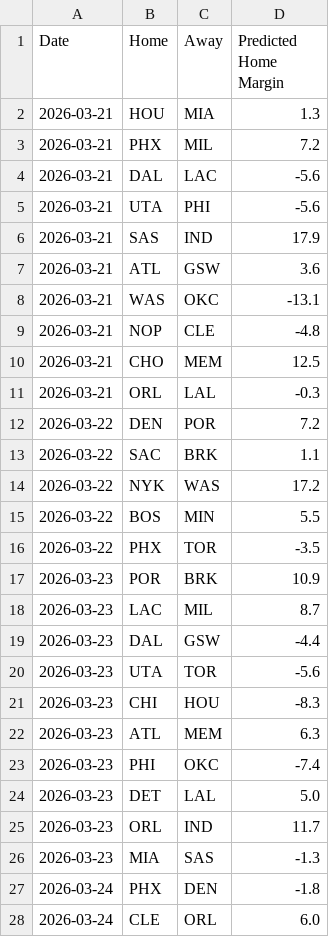
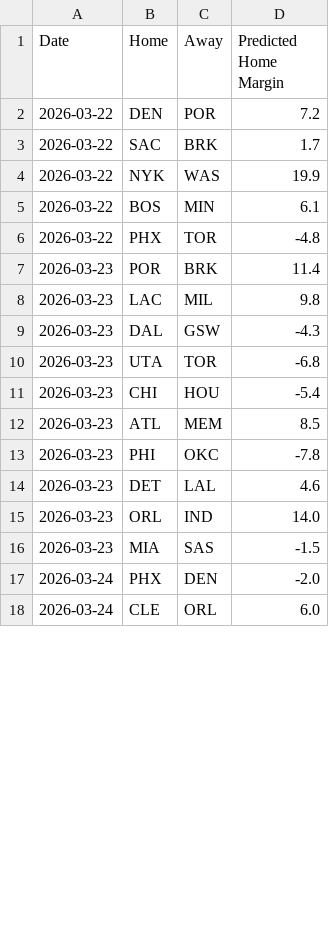
Before and after one commit to xocelyk/nba-forecast, a CSV file: data/predicted_margins.csv, drawn as a sheet; only a part is shown; the diff covers the shown part only.

```diff
--- a/data/predicted_margins.csv
+++ b/data/predicted_margins.csv
@@ -1,28 +1,18 @@
 Date,Home,Away,Predicted Home Margin
-2026-03-21,HOU,MIA,1.3
-2026-03-21,PHX,MIL,7.2
-2026-03-21,DAL,LAC,-5.6
-2026-03-21,UTA,PHI,-5.6
-2026-03-21,SAS,IND,17.9
-2026-03-21,ATL,GSW,3.6
-2026-03-21,WAS,OKC,-13.1
-2026-03-21,NOP,CLE,-4.8
-2026-03-21,CHO,MEM,12.5
-2026-03-21,ORL,LAL,-0.3
 2026-03-22,DEN,POR,7.2
-2026-03-22,SAC,BRK,1.1
-2026-03-22,NYK,WAS,17.2
-2026-03-22,BOS,MIN,5.5
-2026-03-22,PHX,TOR,-3.5
-2026-03-23,POR,BRK,10.9
-2026-03-23,LAC,MIL,8.7
-2026-03-23,DAL,GSW,-4.4
-2026-03-23,UTA,TOR,-5.6
-2026-03-23,CHI,HOU,-8.3
-2026-03-23,ATL,MEM,6.3
-2026-03-23,PHI,OKC,-7.4
-2026-03-23,DET,LAL,5.0
-2026-03-23,ORL,IND,11.7
-2026-03-23,MIA,SAS,-1.3
-2026-03-24,PHX,DEN,-1.8
+2026-03-22,SAC,BRK,1.7
+2026-03-22,NYK,WAS,19.9
+2026-03-22,BOS,MIN,6.1
+2026-03-22,PHX,TOR,-4.8
+2026-03-23,POR,BRK,11.4
+2026-03-23,LAC,MIL,9.8
+2026-03-23,DAL,GSW,-4.3
+2026-03-23,UTA,TOR,-6.8
+2026-03-23,CHI,HOU,-5.4
+2026-03-23,ATL,MEM,8.5
+2026-03-23,PHI,OKC,-7.8
+2026-03-23,DET,LAL,4.6
+2026-03-23,ORL,IND,14.0
+2026-03-23,MIA,SAS,-1.5
+2026-03-24,PHX,DEN,-2.0
 2026-03-24,CLE,ORL,6.0
```
Also changed, not shown: 6 added rows and 25 edited cells elsewhere in this file, data/em_ratings_2026.csv, data/games/year_data_2026.csv, 12 other files.
